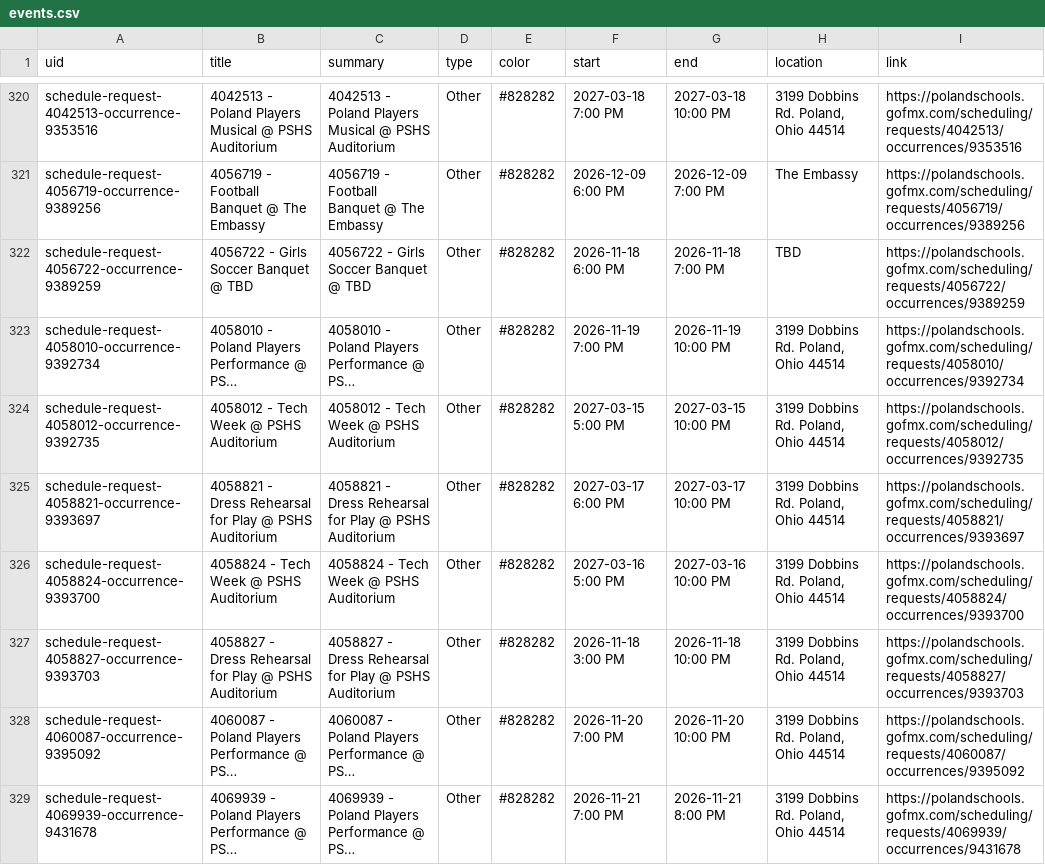
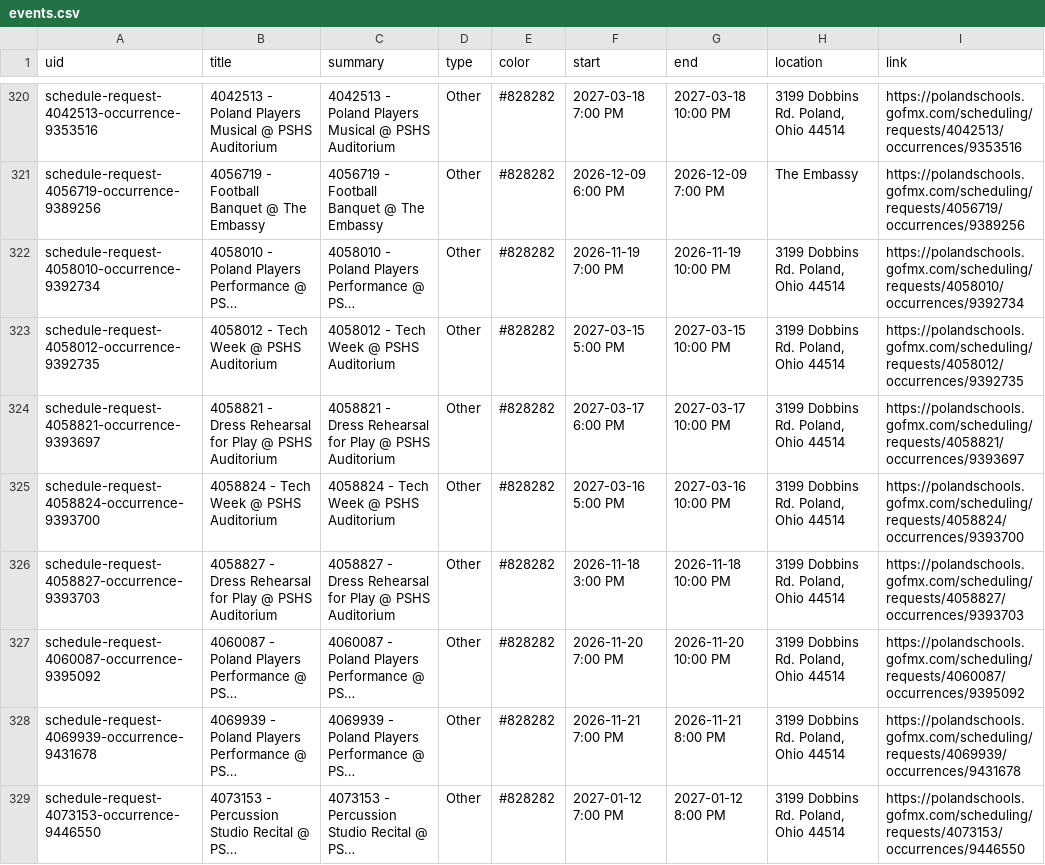
Before and after one commit to nruggieri-poland/calendar, a CSV file: output/events.csv, drawn as a sheet; only a part is shown, gaps mark what is left out; the shorter side is filled out with more unchanged rows; long unchanged cells end in …; the diff names each change by its address in the sheet, - before the commit and + after, or states it on an @@ line.

```diff
--- a/output/events.csv
+++ b/output/events.csv
-row 322: schedule-request-4056722-occurrence-9389259 | 4056722 - Girls Soccer Banquet @ TBD | 4056722 - Girls Soccer Banquet @ TBD | Other | #828282 | 2026-11-18 6:00 PM | 2026-11-18 7:00 PM | TBD | https://polandschools.gofmx.com/scheduling/requests/4056722/occurrences/9389259
```
Also changed, not shown: 3 other files.
